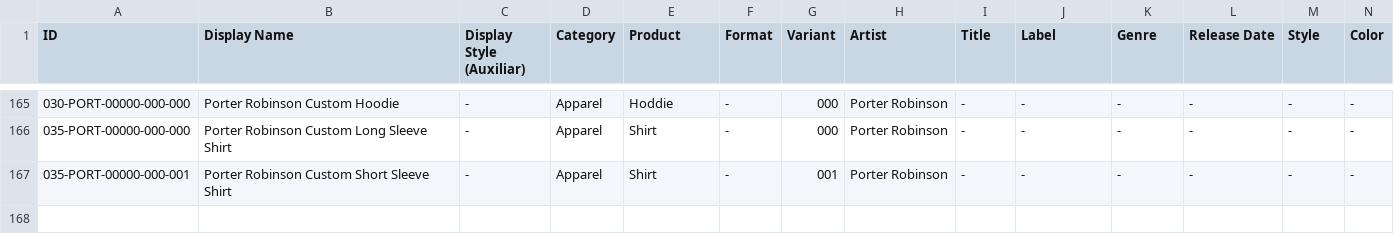
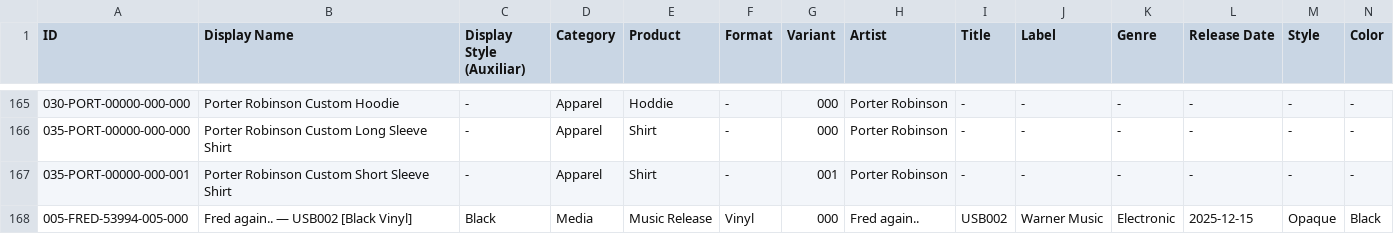
Before and after one commit to Everardo-shain/collections, a CSV file: src/data/csv_files/music_collection - Collection.csv, drawn as a sheet; only a part is shown, gaps mark what is left out; rows hold the shown columns only; the diff names each change by its address in the sheet, - before the commit and + after, or states it on an @@ line.

```diff
--- a/src/data/csv_files/music_collection - Collection.csv
+++ b/src/data/csv_files/music_collection - Collection.csv
+row 168: 005-FRED-53994-005-000 | Fred again.. — USB002 [Black Vinyl] | Black | Media | Music Release | Vinyl | 000 | Fred again.. | USB002 | Warner Music | Electronic | 2025-12-15 | Opaque | Black
```
Also changed, not shown: src/data/csv_files/football_collection - Collection.csv, src/data/csv_files/football_collection - Lists.csv, 4 other files.
